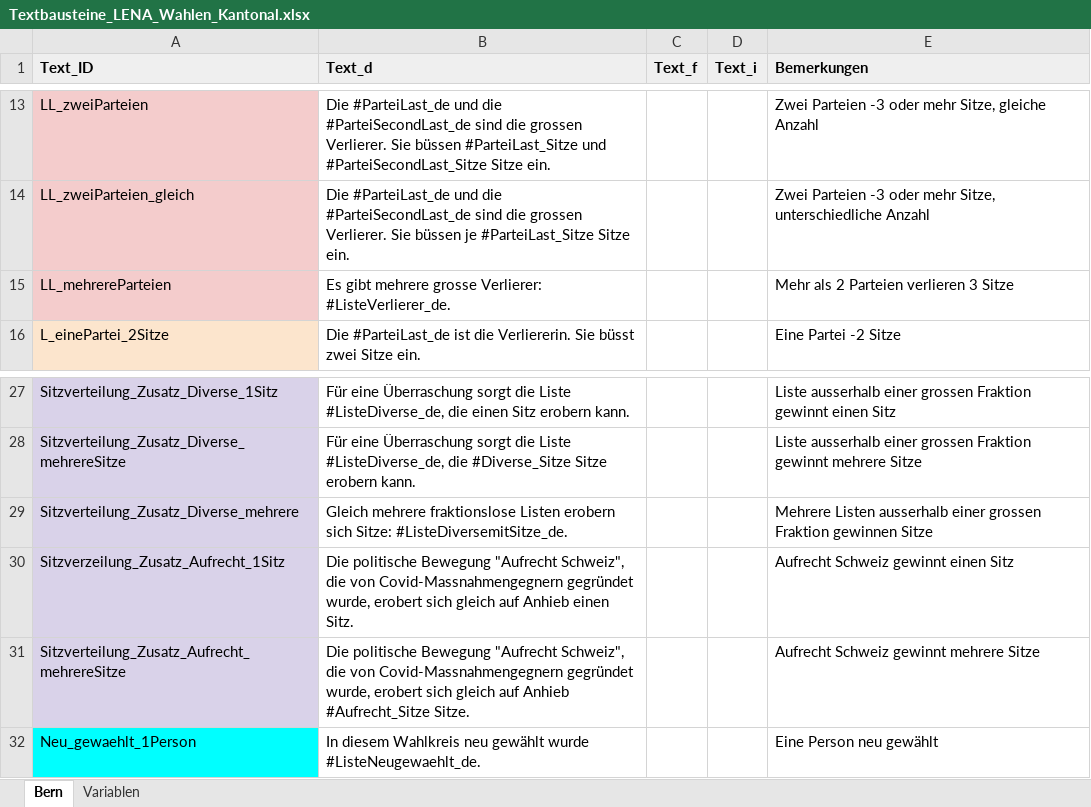
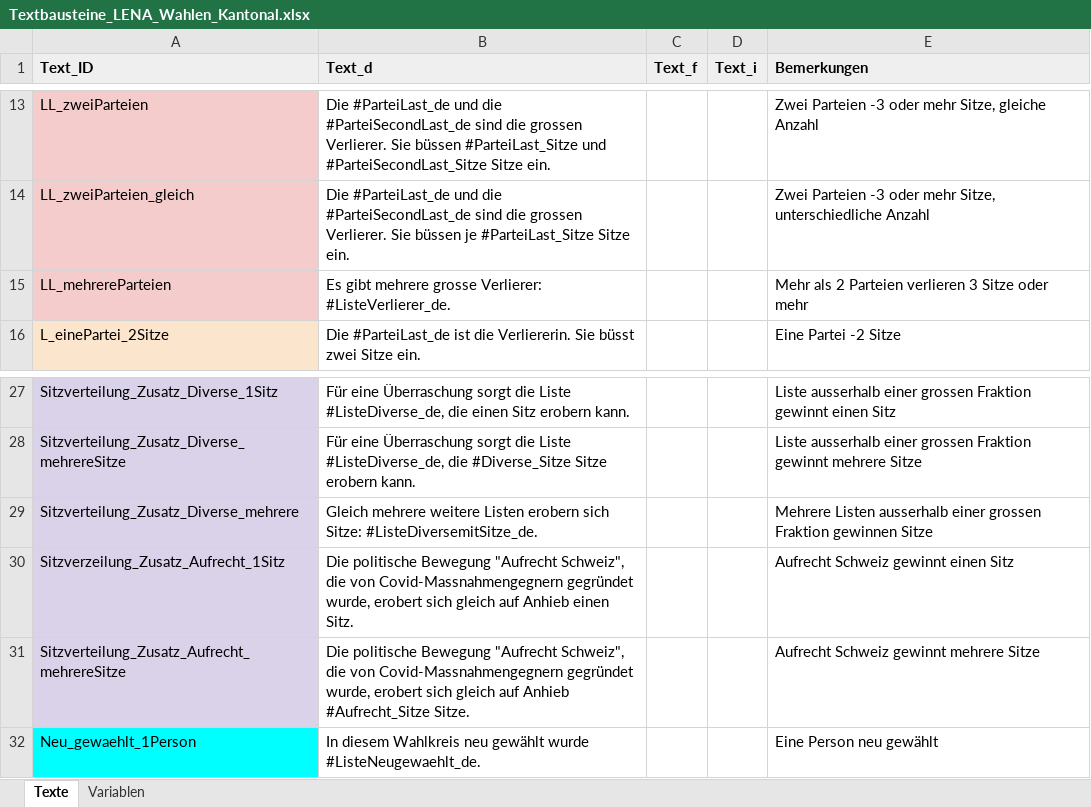
Before and after one commit to awp-finanznachrichten/lena_wahlen, an Excel workbook: Bern_2022/Daten/Textbausteine_LENA_Wahlen_Kantonal.xlsx, sheet Texte, drawn as a sheet; only a part is shown, gaps mark what is left out; values as stored, in another font and other column widths than the file's, no borders; charts and pictures not drawn; the diff names each change by its address in the sheet, - before the commit and + after, or states it on an @@ line.

```diff
--- a/Bern_2022/Daten/Textbausteine_LENA_Wahlen_Kantonal.xlsx (sheet Texte)
+++ b/Bern_2022/Daten/Textbausteine_LENA_Wahlen_Kantonal.xlsx (sheet Texte)
-sheet tab: Bern
+sheet tab: Texte
-E15 (Bemerkungen): Mehr als 2 Parteien verlieren 3 Sitze
+E15 (Bemerkungen): Mehr als 2 Parteien verlieren 3 Sitze oder mehr
-B29 (Text_d): Gleich mehrere fraktionslose Listen erobern…
+B29 (Text_d): Gleich mehrere weitere Listen erobern…
```
Also changed, not shown: sheet Variablen, Vaud_2022/Daten/Textbausteine_LENA_Wahlen_Kantonal.xlsx, 2 other files.
